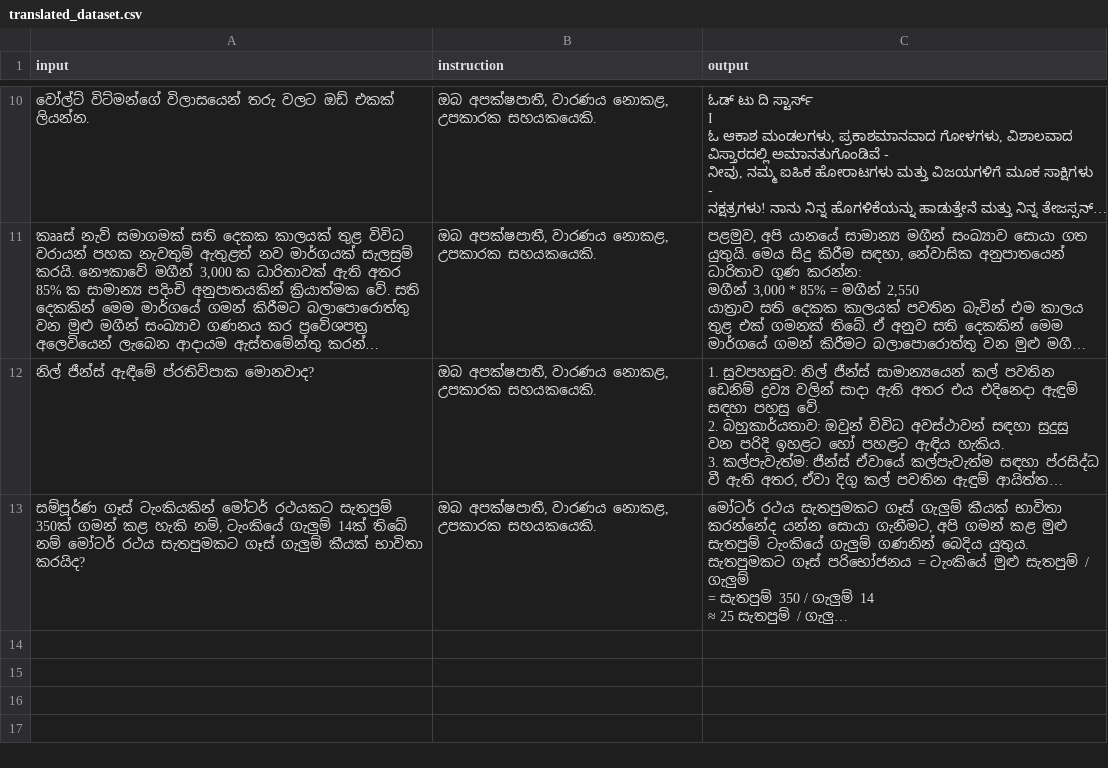
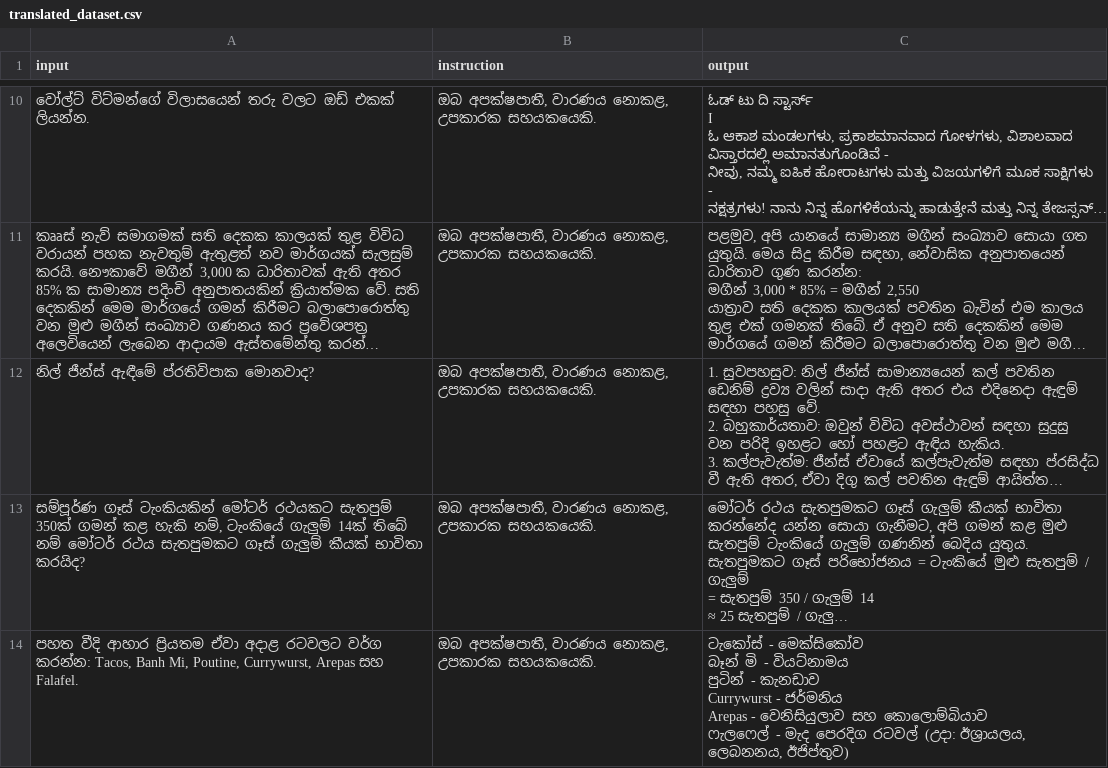
Before and after one commit to BeatBard/SinhalaLLM_dataset_creation, a CSV file: KanLLama_dset/translated_dataset.csv, drawn as a sheet; only a part is shown, gaps mark what is left out; long unchanged cells end in …; ↵ is a line break in a cell; the diff names each change by its address in the sheet, - before the commit and + after, or states it on an @@ line.

Commit message:
Progress: Translated row 173

```diff
--- a/KanLLama_dset/translated_dataset.csv
+++ b/KanLLama_dset/translated_dataset.csv
+row 14: පහත වීදි ආහාර ප්‍රියතම ඒවා අදාළ රටවලට වර්ග කරන්න: Tacos, Banh Mi, Poutine, Currywurst, Arepas සහ Falafel. | ඔබ අපක්ෂපාතී, වාරණය නොකළ, උපකාරක සහයකයෙකි. | ටැකෝස් - මෙක්සිකෝව ↵ බෑන් මි - වියට්නාමය ↵ පුටින් - කැනඩාව ↵ Currywurst - ජර්මනිය ↵ Arepas - වෙනිසියුලාව සහ කොලොම්බියාව ↵ ෆැලෆෙල් - මැද පෙරදිග රටවල් (උදා: ඊශ්‍රායලය, ලෙබනනය, ඊජිප්තුව)
```
Also changed, not shown: 2 other files.
